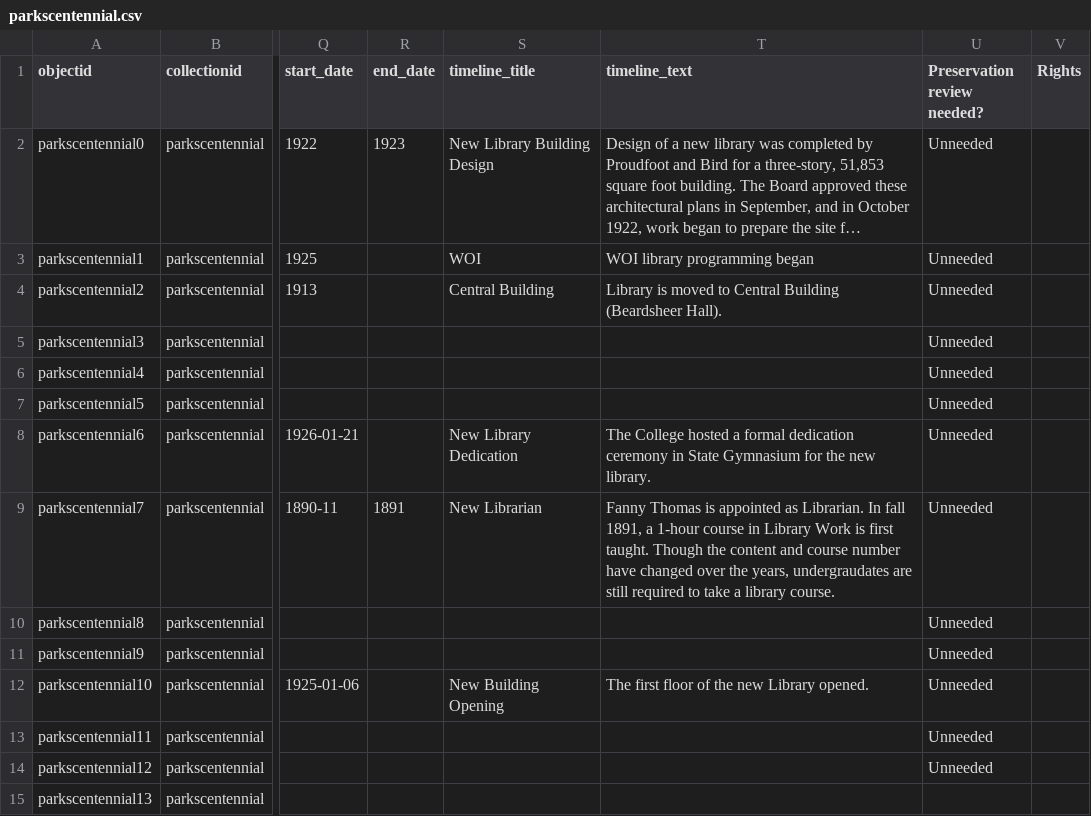
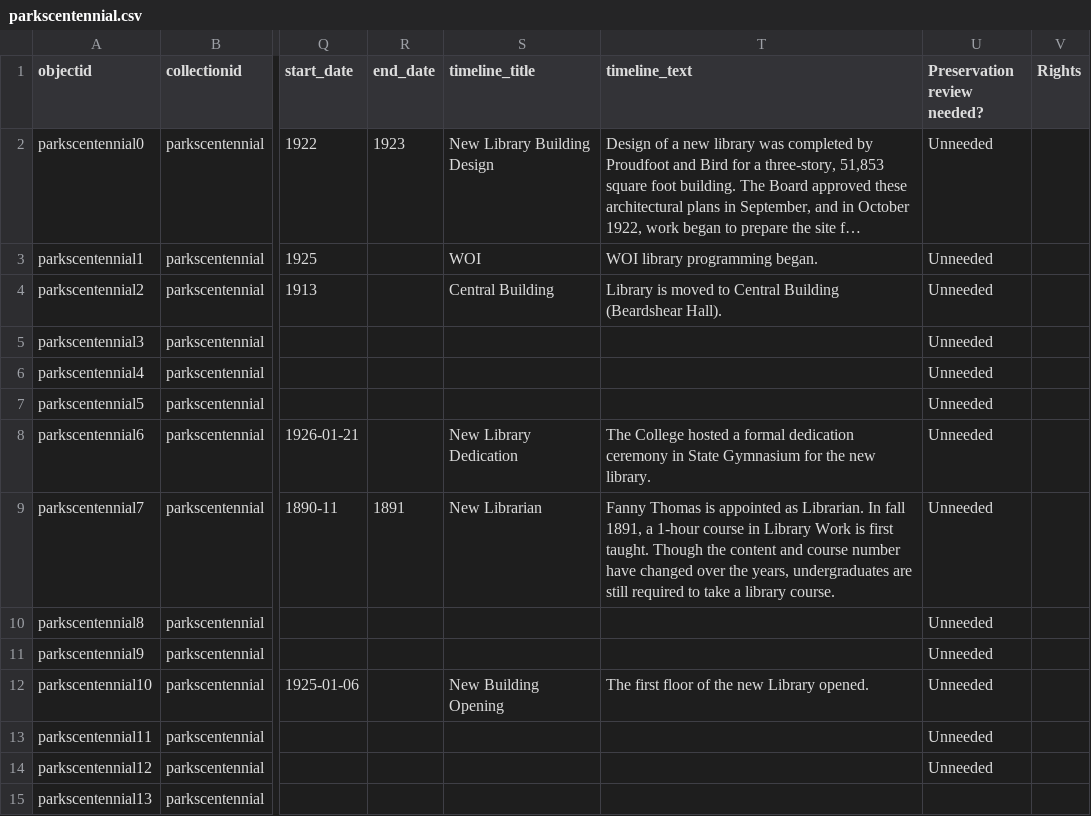
Before and after one commit to isu-digital/lib-centennial, a CSV file: _data/parkscentennial.csv, drawn as a sheet; only a part is shown, gaps mark what is left out; long unchanged cells end in …; the diff names each change by its address in the sheet, - before the commit and + after, or states it on an @@ line.

Commit message:
Update parkscentennial.csv

```diff
--- a/_data/parkscentennial.csv
+++ b/_data/parkscentennial.csv
-T3 (timeline_text): WOI library programming began
+T3 (timeline_text): WOI library programming began.
-T4 (timeline_text): …Central Building (Beardsheer Hall).
+T4 (timeline_text): …Central Building (Beardshear Hall).
-T9 (timeline_text): …the years, undergraudates are still…
+T9 (timeline_text): …the years, undergraduates are still…
```
